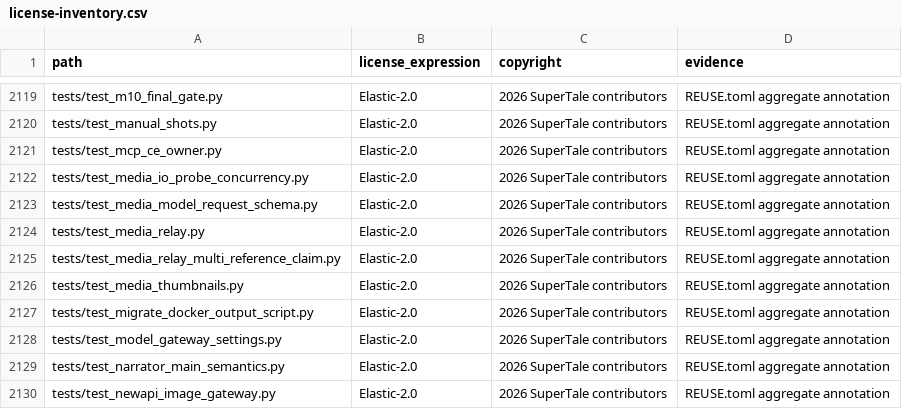
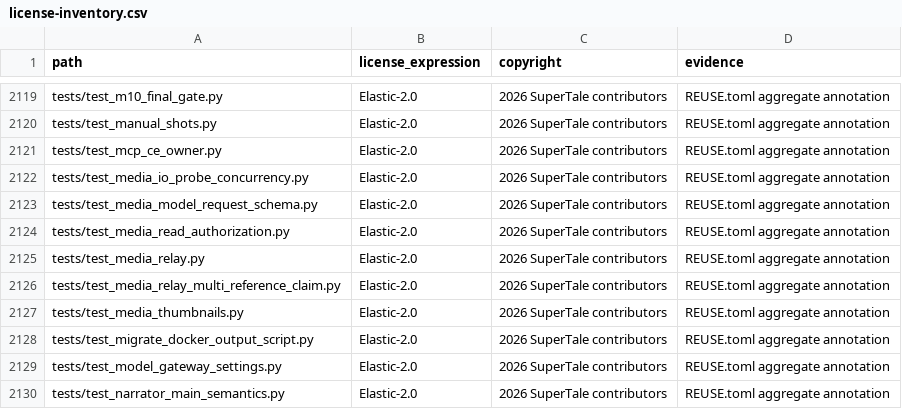
Before and after one commit to HenuAJY/dramaclaw, a CSV file: license-inventory.csv, drawn as a sheet; only a part is shown, gaps mark what is left out; the shorter side is filled out with more unchanged rows.

Commit message:
fix: opt media reads into cached viewer authorization (#567)
Signed-off-by: Eric <liuyang124846@gmail.com>

```diff
--- a/license-inventory.csv
+++ b/license-inventory.csv
@@ -2123,2 +2123,3 @@ tests/test_media_io_probe_concurrency.py,Elastic-2.0,2026 SuperTale contributors
 tests/test_media_model_request_schema.py,Elastic-2.0,2026 SuperTale contributors,REUSE.toml aggregate annotation
+tests/test_media_read_authorization.py,Elastic-2.0,2026 SuperTale contributors,REUSE.toml aggregate annotation
 tests/test_media_relay.py,Elastic-2.0,2026 SuperTale contributors,REUSE.toml aggregate annotation
```
Also changed, not shown: 7 other files.
